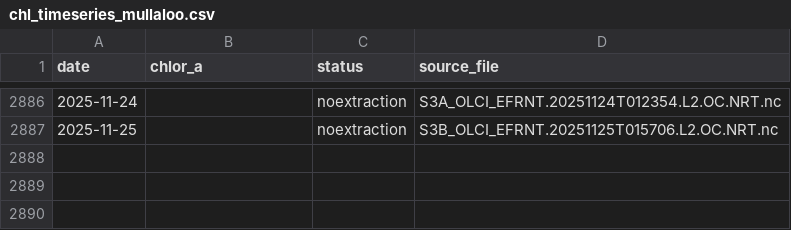
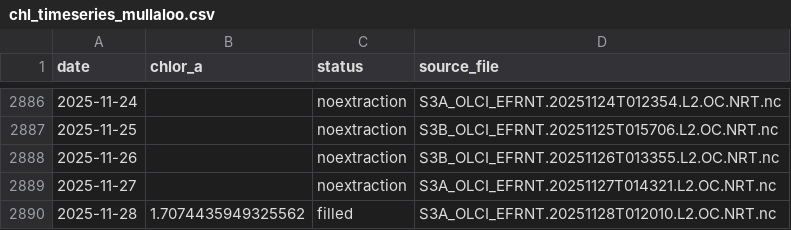
Before and after one commit to Varshani-UWA/chl-plotly, a CSV file: chl_timeseries_mullaloo.csv, drawn as a sheet; only a part is shown, gaps mark what is left out.

Commit message:
Auto-update chlorophyll data: 2025-11-29

```diff
--- a/chl_timeseries_mullaloo.csv
+++ b/chl_timeseries_mullaloo.csv
@@ -2887 +2887,4 @@ date,chlor_a,status,source_file
 2025-11-25,,noextraction,S3B_OLCI_EFRNT.20251125T015706.L2.OC.NRT.nc
+2025-11-26,,noextraction,S3B_OLCI_EFRNT.20251126T013355.L2.OC.NRT.nc
+2025-11-27,,noextraction,S3A_OLCI_EFRNT.20251127T014321.L2.OC.NRT.nc
+2025-11-28,1.7074435949325562,filled,S3A_OLCI_EFRNT.20251128T012010.L2.OC.NRT.nc
```
Also changed, not shown: chl_timeseries_psdp.csv, gap_report.csv, 4 other files.
